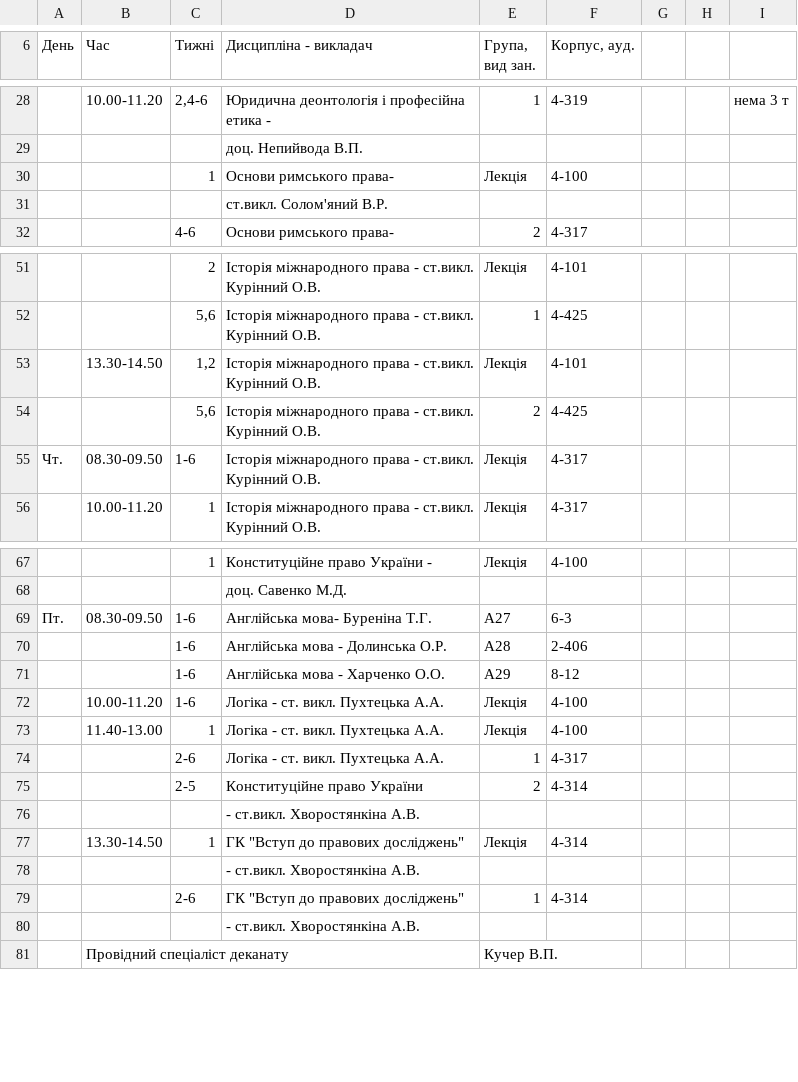
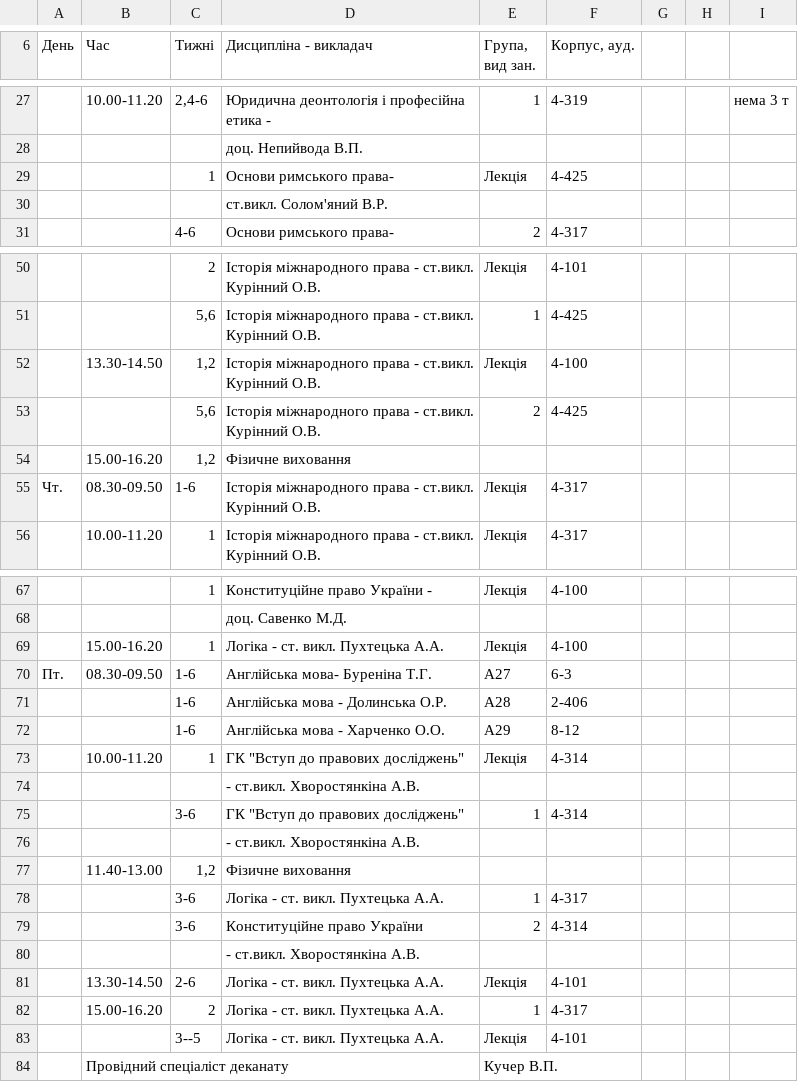
Before and after one commit to troyand/timetable_jan, a CSV file: timetable_jan/raw_docs/2011_2012_lito_fls_1.csv, drawn as a sheet; only a part is shown, gaps mark what is left out; the diff covers the shown part only.

```diff
--- a/timetable_jan/raw_docs/2011_2012_lito_fls_1.csv
+++ b/timetable_jan/raw_docs/2011_2012_lito_fls_1.csv
@@ -29,3 +28,3 @@
 ,,,"доц. Непийвода В.П.",,,,,
-,,"1","Основи римського права-","Лекція","4-100",,,
+,,"1","Основи римського права-","Лекція","4-425",,,
 ,,,"ст.викл. Солом'яний В.Р.",,,,,
@@ -52,4 +51,5 @@
 ,,"5,6","Історія міжнародного права - ст.викл. Курінний О.В.",1,"4-425",,,
-,"13.30-14.50","1,2","Історія міжнародного права - ст.викл. Курінний О.В.","Лекція","4-101",,,
+,"13.30-14.50","1,2","Історія міжнародного права - ст.викл. Курінний О.В.","Лекція","4-100",,,
 ,,"5,6","Історія міжнародного права - ст.викл. Курінний О.В.",2,"4-425",,,
+,"15.00-16.20","1,2","Фізичне виховання",,,,,
 "Чт.","08.30-09.50","1-6","Історія міжнародного права - ст.викл. Курінний О.В.","Лекція","4-317",,,
@@ -68,2 +68,3 @@
 ,,,"доц. Савенко М.Д.",,,,,
+,"15.00-16.20",1,"Логіка - ст. викл. Пухтецька А.А.","Лекція","4-100",,,
 "Пт.","08.30-09.50","1-6","Англійська мова- Буреніна Т.Г.","А27","6-3",,,
@@ -71,11 +72,13 @@
 ,,"1-6","Англійська мова - Харченко О.О.","А29","8-12",,,
-,"10.00-11.20","1-6","Логіка - ст. викл. Пухтецька А.А.","Лекція","4-100",,,
-,"11.40-13.00","1","Логіка - ст. викл. Пухтецька А.А.","Лекція","4-100",,,
-,,"2-6","Логіка - ст. викл. Пухтецька А.А.",1,"4-317",,,
-,,"2-5","Конституційне право України",2,"4-314",,,
+,"10.00-11.20","1","ГК ""Вступ до правових досліджень""","Лекція","4-314",,,
 ,,," - ст.викл. Хворостянкіна А.В.",,,,,
-,"13.30-14.50","1","ГК ""Вступ до правових досліджень""","Лекція","4-314",,,
+,,"3-6","ГК ""Вступ до правових досліджень""",1,"4-314",,,
 ,,," - ст.викл. Хворостянкіна А.В.",,,,,
-,,"2-6","ГК ""Вступ до правових досліджень""",1,"4-314",,,
+,"11.40-13.00","1,2","Фізичне виховання",,,,,
+,,"3-6","Логіка - ст. викл. Пухтецька А.А.",1,"4-317",,,
+,,"3-6","Конституційне право України",2,"4-314",,,
 ,,," - ст.викл. Хворостянкіна А.В.",,,,,
+,"13.30-14.50","2-6","Логіка - ст. викл. Пухтецька А.А.","Лекція","4-101",,,
+,"15.00-16.20","2","Логіка - ст. викл. Пухтецька А.А.",1,"4-317",,,
+,,"3--5","Логіка - ст. викл. Пухтецька А.А.","Лекція","4-101",,,
 ,"Провідний спеціаліст деканату ",,,"Кучер В.П.",,,,
```
Also changed, not shown: 5 added rows, 6 removed rows and 3 edited cells elsewhere in this file, timetable_jan/unified_docs/2011_2012_lito_fls_1.csv.
